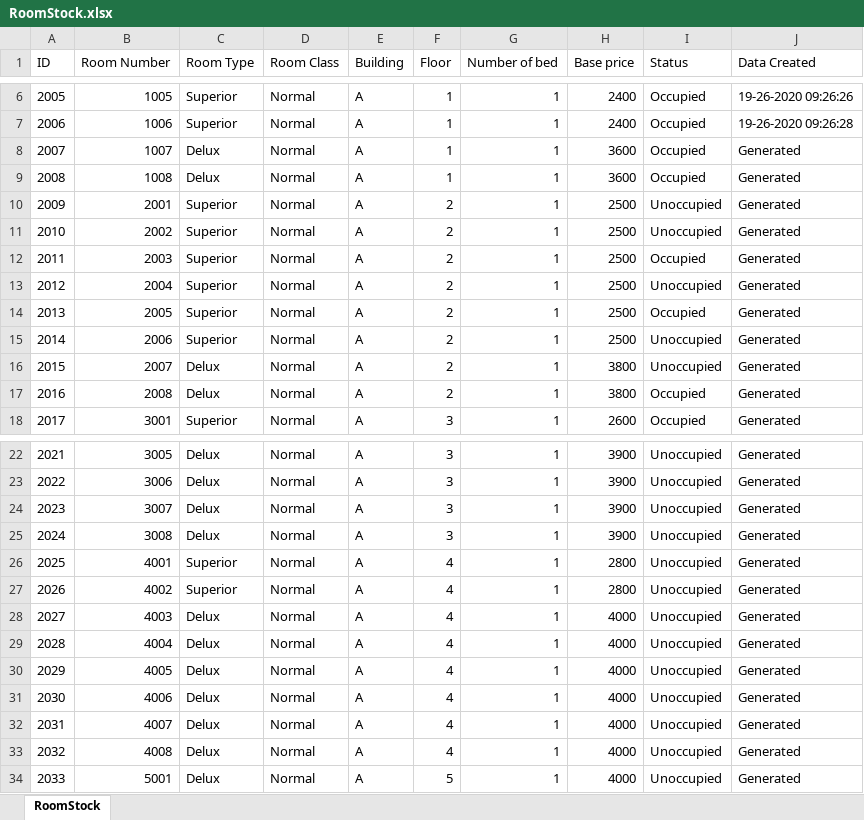
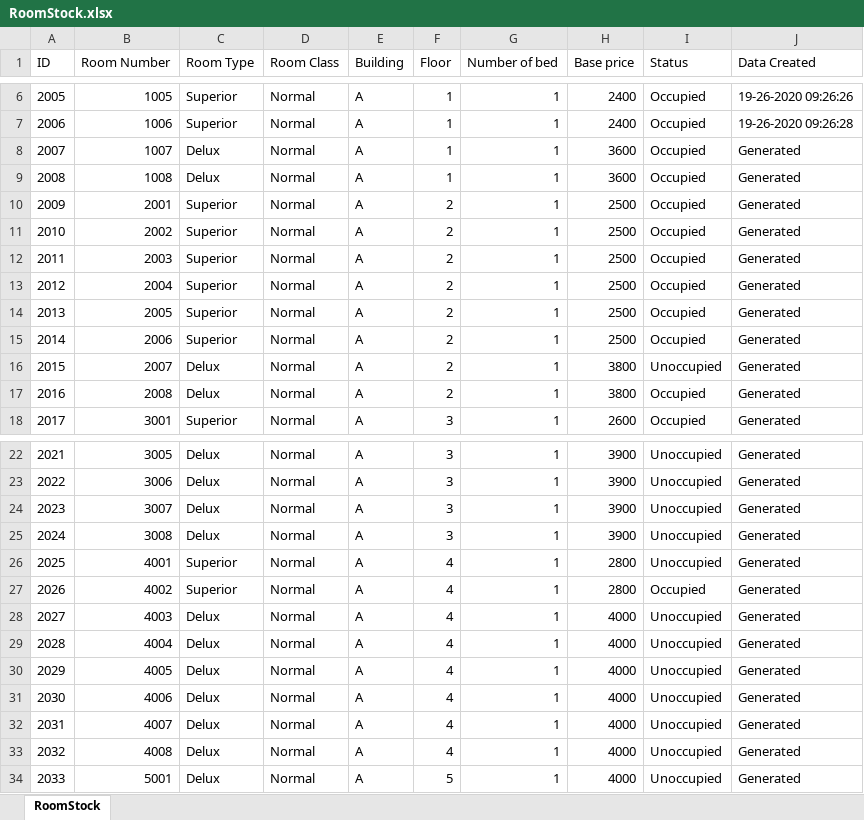
Before and after one commit to redzenova/iHotel, an Excel workbook: src/db/RoomStock.xlsx, sheet RoomStock, drawn as a sheet; only a part is shown, gaps mark what is left out; values as stored, in another font and other column widths than the file's, no borders; the diff names each change by its address in the sheet, - before the commit and + after, or states it on an @@ line.

```diff
--- a/src/db/RoomStock.xlsx (sheet RoomStock)
+++ b/src/db/RoomStock.xlsx (sheet RoomStock)
-I10:I11 (Status): Unoccupied
+I10:I11 (Status): Occupied
-I13 (Status): Unoccupied
+I13 (Status): Occupied
-I15 (Status): Unoccupied
+I15 (Status): Occupied
-I27 (Status): Unoccupied
+I27 (Status): Occupied
```
Also changed, not shown: build/classes/db/BookingStock.xlsx, build/classes/db/RoomStock.xlsx, 7 other files.
